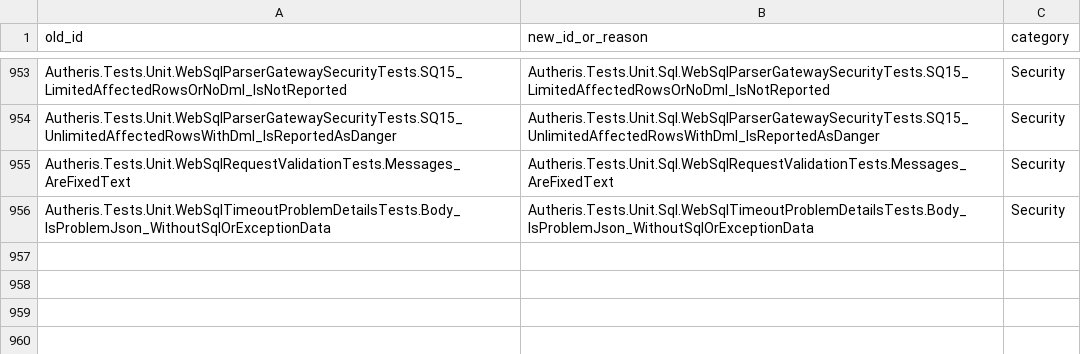
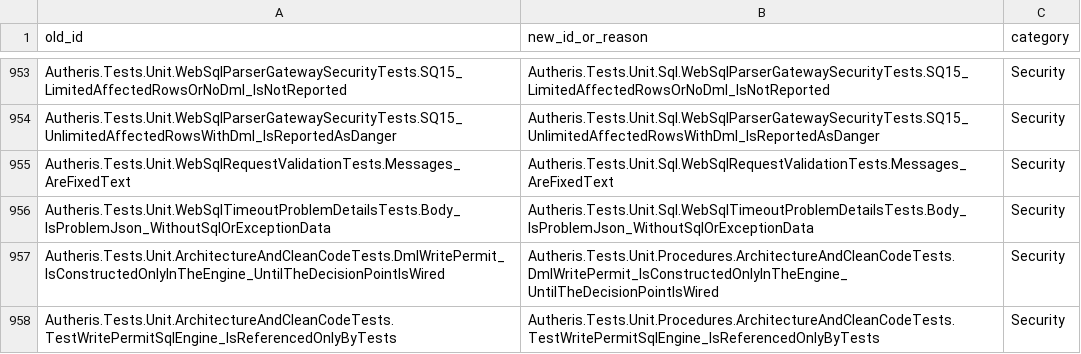
Before and after one commit to themulle/autheris, a CSV file: docs/plans/2026-11-05-test-coverage-map.csv, drawn as a sheet; only a part is shown, gaps mark what is left out.

```diff
--- a/docs/plans/2026-11-05-test-coverage-map.csv
+++ b/docs/plans/2026-11-05-test-coverage-map.csv
@@ -956 +956,3 @@ Autheris.Tests.Unit.WebSqlRequestValidationTests.Messages_AreFixedText,Autheris.
 Autheris.Tests.Unit.WebSqlTimeoutProblemDetailsTests.Body_IsProblemJson_WithoutSqlOrExceptionData,Autheris.Tests.Unit.Sql.WebSqlTimeoutProblemDetailsTests.Body_IsProblemJson_WithoutSqlOrExceptionData,Security
+Autheris.Tests.Unit.ArchitectureAndCleanCodeTests.DmlWritePermit_IsConstructedOnlyInTheEngine_UntilTheDecisionPointIsWired,Autheris.Tests.Unit.Procedures.ArchitectureAndCleanCodeTests.DmlWritePermit_IsConstructedOnlyInTheEngine_UntilTheDecisionPointIsWired,Security
+Autheris.Tests.Unit.ArchitectureAndCleanCodeTests.TestWritePermitSqlEngine_IsReferencedOnlyByTests,Autheris.Tests.Unit.Procedures.ArchitectureAndCleanCodeTests.TestWritePermitSqlEngine_IsReferencedOnlyByTests,Security
```
Also changed, not shown: 6 other files.
